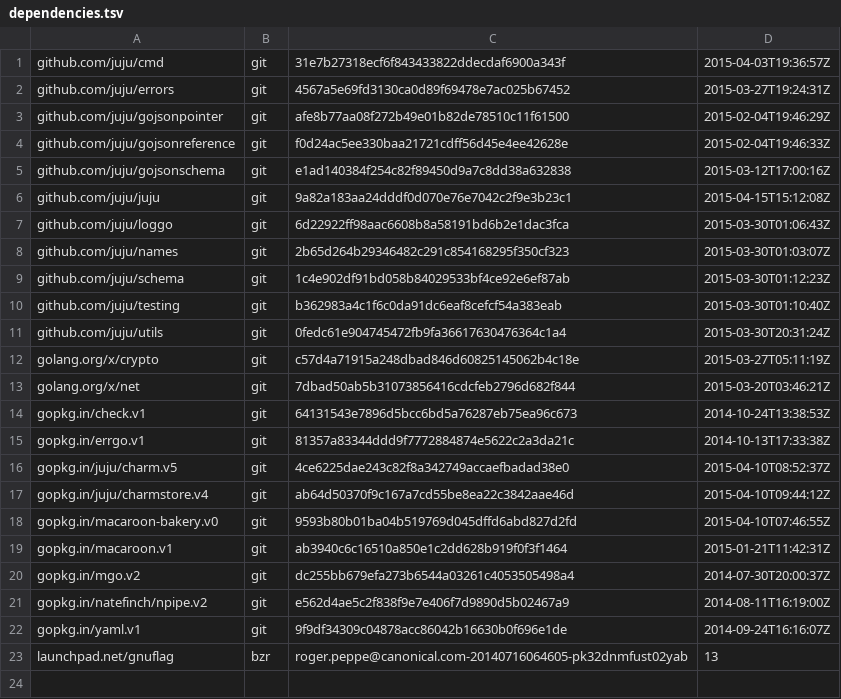
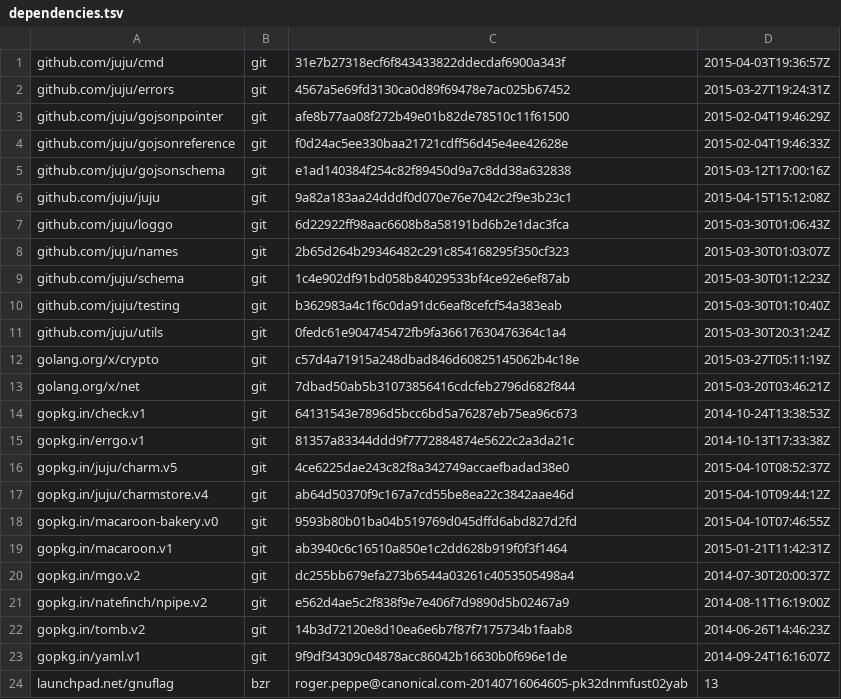
Before and after one commit to juju/gocharm, a TSV file: dependencies.tsv, drawn as a sheet.

```diff
--- a/dependencies.tsv
+++ b/dependencies.tsv
@@ -21,2 +21,3 @@ gopkg.in/mgo.v2	git	dc255bb679efa273b6544a03261c4053505498a4	2014-07-30T20:00:37
 gopkg.in/natefinch/npipe.v2	git	e562d4ae5c2f838f9e7e406f7d9890d5b02467a9	2014-08-11T16:19:00Z
+gopkg.in/tomb.v2	git	14b3d72120e8d10ea6e6b7f87f7175734b1faab8	2014-06-26T14:46:23Z
 gopkg.in/yaml.v1	git	9f9df34309c04878acc86042b16630b0f696e1de	2014-09-24T16:16:07Z
```
Also changed, not shown: 18 other files.
